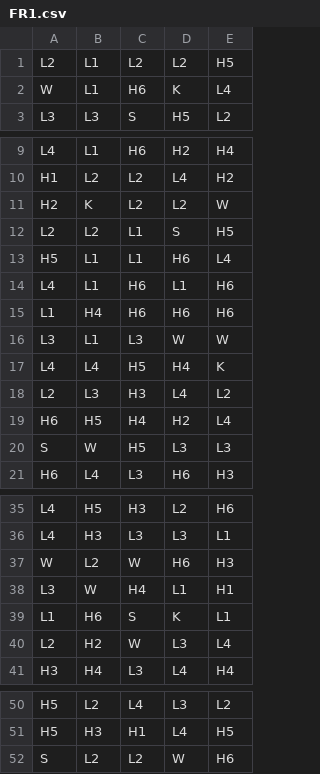
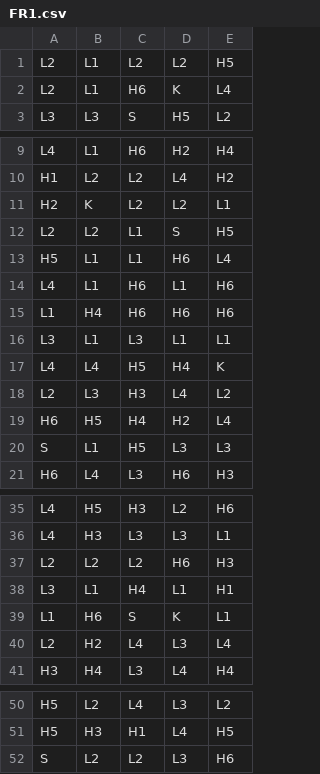
Before and after one commit to SlaYaCH/math-sdk, a CSV file: games/louvo/reels/FR1.csv, drawn as a sheet; only a part is shown, gaps mark what is left out.

```diff
--- a/games/louvo/reels/FR1.csv
+++ b/games/louvo/reels/FR1.csv
@@ -1,3 +1,3 @@
 L2,L1,L2,L2,H5
-W,L1,H6,K,L4
+L2,L1,H6,K,L4
 L3,L3,S,H5,L2
@@ -10,3 +10,3 @@ L4,L1,H6,H2,H4
 H1,L2,L2,L4,H2
-H2,K,L2,L2,W
+H2,K,L2,L2,L1
 L2,L2,L1,S,H5
@@ -15,3 +15,3 @@ L4,L1,H6,L1,H6
 L1,H4,H6,H6,H6
-L3,L1,L3,W,W
+L3,L1,L3,L1,L1
 L4,L4,H5,H4,K
@@ -19,3 +19,3 @@ L2,L3,H3,L4,L2
 H6,H5,H4,H2,L4
-S,W,H5,L3,L3
+S,L1,H5,L3,L3
 H6,L4,L3,H6,H3
@@ -36,6 +36,6 @@ L4,H5,H3,L2,H6
 L4,H3,L3,L3,L1
-W,L2,W,H6,H3
-L3,W,H4,L1,H1
+L2,L2,L2,H6,H3
+L3,L1,H4,L1,H1
 L1,H6,S,K,L1
-L2,H2,W,L3,L4
+L2,H2,L4,L3,L4
 H3,H4,L3,L4,H4
@@ -51,2 +51,2 @@ H5,L2,L4,L3,L2
 H5,H3,H1,L4,H5
-S,L2,L2,W,H6
+S,L2,L2,L3,H6
```
Also changed, not shown: games/louvo/reels/BR0.csv, games/louvo/reels/FR0.csv, 1 other file.
